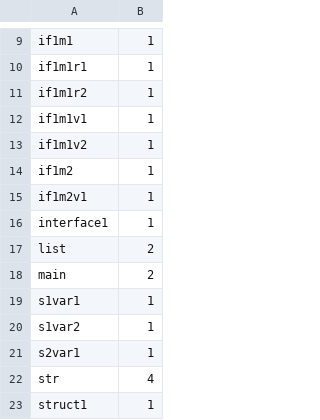
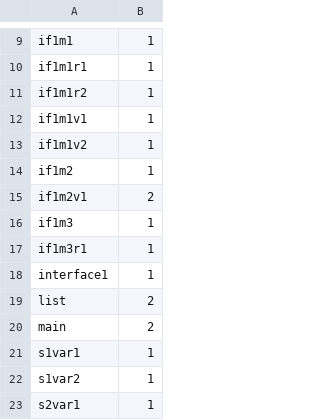
Before and after one commit to yingxuepeng/go-crd, a CSV file: .crd/word_list.csv, drawn as a sheet; only a part is shown, gaps mark what is left out; the shorter side is filled out with more unchanged rows.

Commit message:
add test data

```diff
--- a/.crd/word_list.csv
+++ b/.crd/word_list.csv
@@ -14,3 +14,5 @@ if1m1v2, 1,
 if1m2, 1,
-if1m2v1, 1,
+if1m2v1, 2,
+if1m3, 1,
+if1m3r1, 1,
 interface1, 1,
```
Also changed, not shown: 1 other file.
